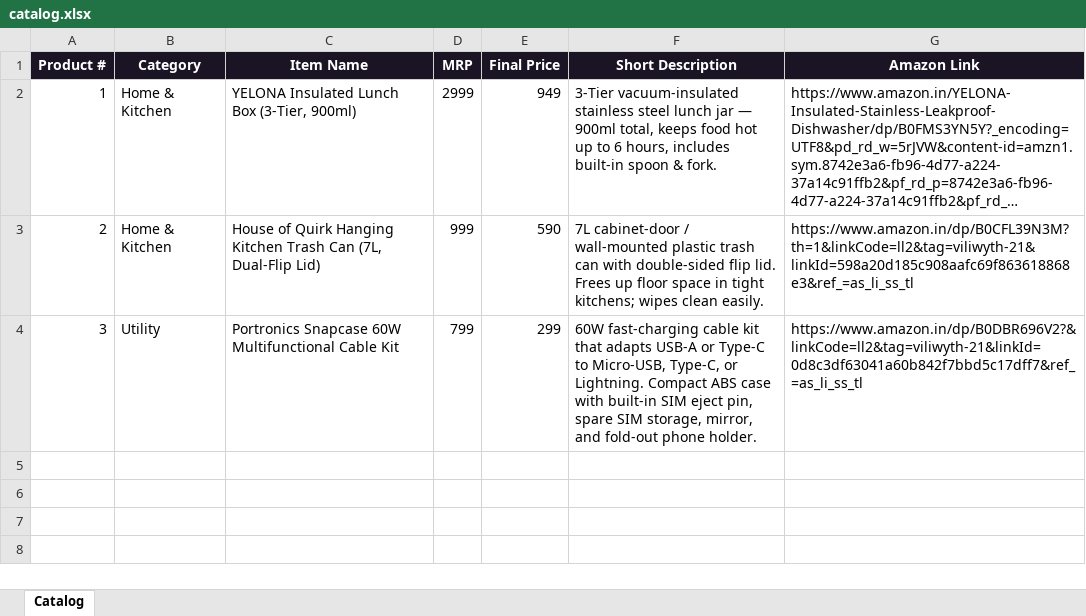
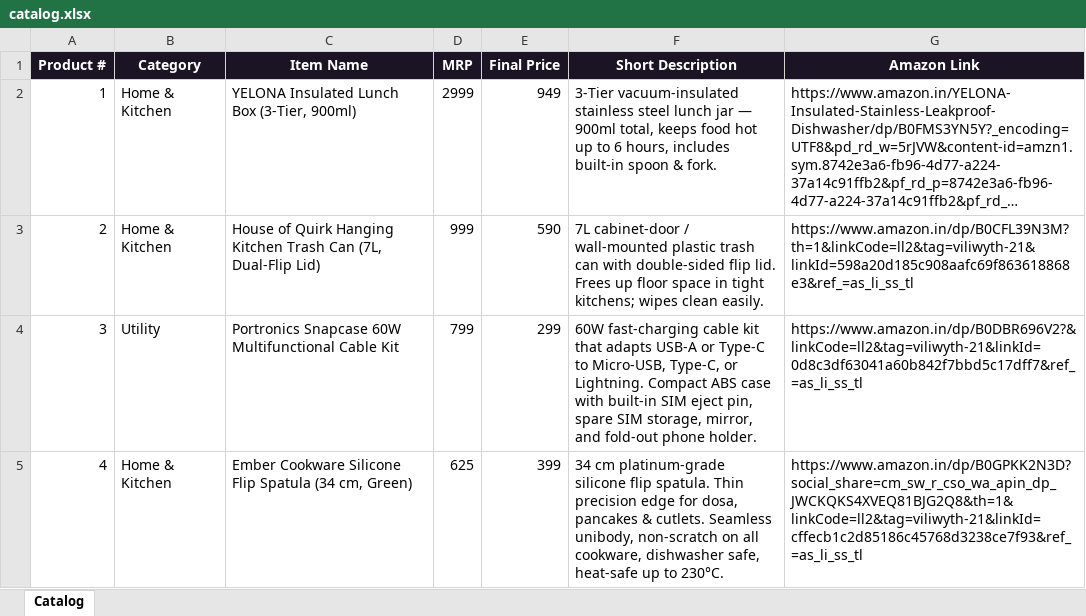
Before and after one commit to Viliwyth/DailyBugleDeals, an Excel workbook: Assets/Product Catalog/catalog.xlsx, sheet Catalog, drawn as a sheet; long unchanged cells end in …; values as stored, in another font and other column widths than the file's, no borders; the diff names each change by its address in the sheet, - before the commit and + after, or states it on an @@ line.

Commit message:
Add Product 4 images and details to the catalog and update styling for the carousel

```diff
--- a/Assets/Product Catalog/catalog.xlsx (sheet Catalog)
+++ b/Assets/Product Catalog/catalog.xlsx (sheet Catalog)
+row 5: 4 | Home & Kitchen | Ember Cookware Silicone Flip Spatula (34 cm, Green) | 625 | 399 | 34 cm platinum-grade silicone flip spatula. Thin precision edge for dosa, pancakes & cutlets. Seamless unibody, non-scratch on all cookware, dishwasher safe, heat-safe up to 230°C. | https://www.amazon.in/dp/B0GPKK2N3D?social_share=cm_sw_r_cso_wa_apin_dp_JWCKQKS4XVEQ81BJG2Q8&th=1&linkCode=ll2&tag=viliwyth-21&linkId=cffecb1c2d85186c45768d3238ce7f93&ref_=as_li_ss_tl
```
Also changed, not shown: 9 other files.
